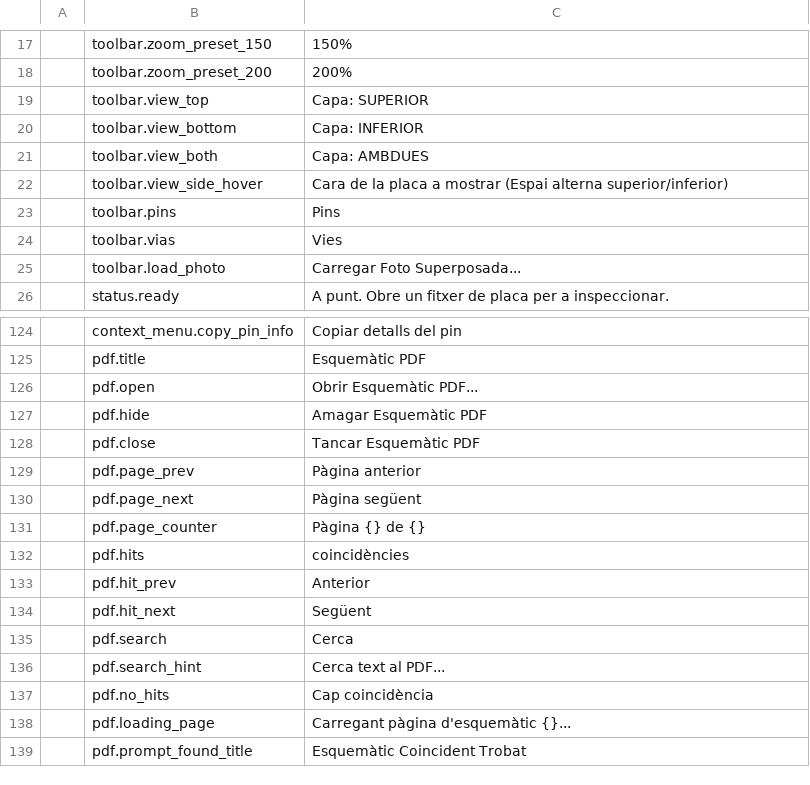
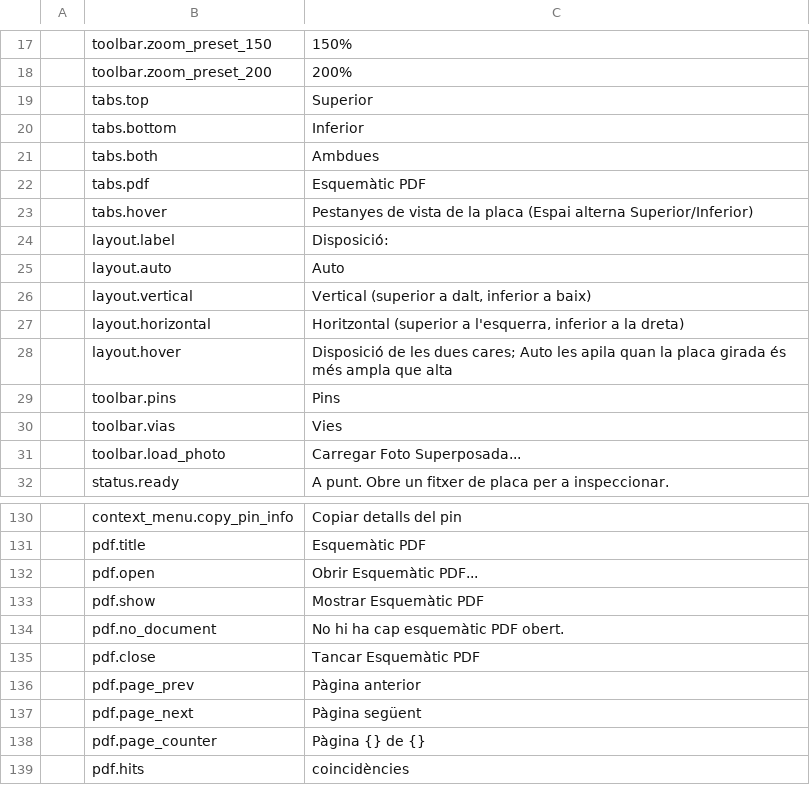
Before and after one commit to elbuit/BoardViewCraft, a TSV file: crates/ui-egui/src/i18n/ca.tsv, drawn as a sheet; only a part is shown, gaps mark what is left out; the shorter side is filled out with more unchanged rows.

```diff
--- a/crates/ui-egui/src/i18n/ca.tsv
+++ b/crates/ui-egui/src/i18n/ca.tsv
@@ -18,6 +18,12 @@
 	toolbar.zoom_preset_200	200%
-	toolbar.view_top	Capa: SUPERIOR
-	toolbar.view_bottom	Capa: INFERIOR
-	toolbar.view_both	Capa: AMBDUES
-	toolbar.view_side_hover	Cara de la placa a mostrar (Espai alterna superior/inferior)
+	tabs.top	Superior
+	tabs.bottom	Inferior
+	tabs.both	Ambdues
+	tabs.pdf	Esquemàtic PDF
+	tabs.hover	Pestanyes de vista de la placa (Espai alterna Superior/Inferior)
+	layout.label	Disposició:
+	layout.auto	Auto
+	layout.vertical	Vertical (superior a dalt, inferior a baix)
+	layout.horizontal	Horitzontal (superior a l'esquerra, inferior a la dreta)
+	layout.hover	Disposició de les dues cares; Auto les apila quan la placa girada és més ampla que alta
 	toolbar.pins	Pins
@@ -126,3 +132,4 @@
 	pdf.open	Obrir Esquemàtic PDF...
-	pdf.hide	Amagar Esquemàtic PDF
+	pdf.show	Mostrar Esquemàtic PDF
+	pdf.no_document	No hi ha cap esquemàtic PDF obert.
 	pdf.close	Tancar Esquemàtic PDF
```
Also changed, not shown: crates/ui-egui/src/i18n/de.tsv, crates/ui-egui/src/i18n/en.tsv, 10 other files.
